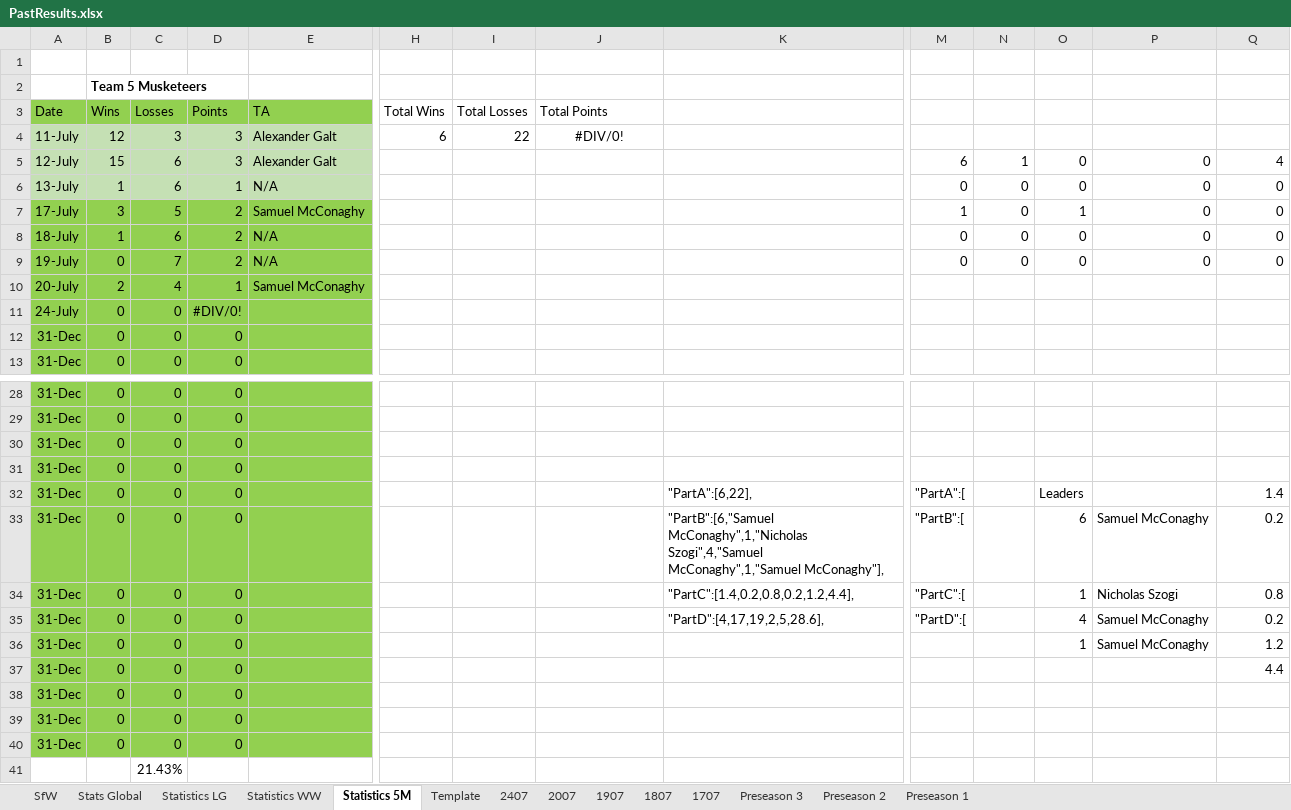
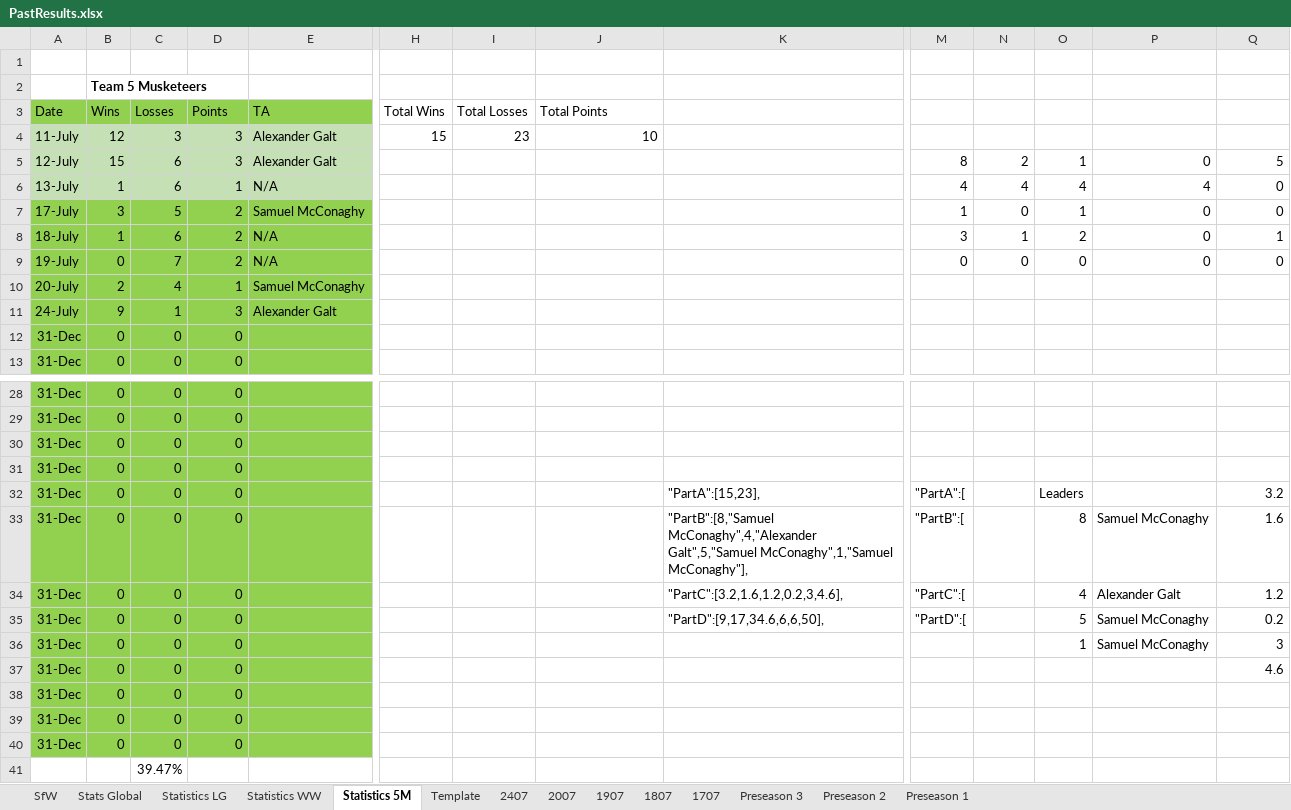
Before and after one commit to KingGoose20/LTBOS3, an Excel workbook: Other Files/PastResults.xlsx, sheet Statistics 5M, drawn as a sheet; only a part is shown, gaps mark what is left out; values as stored, in another font and other column widths than the file's, no borders; table styles not drawn; removed rows and columns are numbered as before the commit, all else as after; rows hold the shown columns only; the diff names each change by its address in the sheet, - before the commit and + after, or states it on an @@ line.

```diff
--- a/Other Files/PastResults.xlsx (sheet Statistics 5M)
+++ b/Other Files/PastResults.xlsx (sheet Statistics 5M)
-H4 (Total Wins): 6
+H4 (Total Wins): 15
-I4 (Total Losses): 22
+I4 (Total Losses): 23
-J4 (Total Points): #DIV/0!
+J4 (Total Points): 10
-J4 alignment: center
+J4 alignment: right
-M5: 6
+M5: 8
-N5: 1
+N5: 2
-O5: 0
+O5: 1
-Q5: 4
+Q5: 5
-M6: 0
+M6: 4
-N6: 0
+N6: 4
-O6: 0
+O6: 4
-P6: 0
+P6: 4
-M8: 0
+M8: 3
-N8: 0
+N8: 1
-O8: 0
+O8: 2
-Q8: 0
+Q8: 1
-row 11: 24-July | 0 | 0 | #DIV/0!
+row 11: 24-July | 9 | 1 | 3 | Alexander Galt
-K32: "PartA":[6,22],
+K32: "PartA":[15,23],
-Q32: 1.4
+Q32: 3.2
-K33: "PartB":[6,"Samuel McConaghy",1,"Nicholas Szogi",4,"Samuel McConaghy",1,"Samuel McConaghy"],
+K33: "PartB":[8,"Samuel McConaghy",4,"Alexander Galt",5,"Samuel McConaghy",1,"Samuel McConaghy"],
-O33: 6
+O33: 8
-Q33: 0.2
+Q33: 1.6
-K34: "PartC":[1.4,0.2,0.8,0.2,1.2,4.4],
+K34: "PartC":[3.2,1.6,1.2,0.2,3,4.6],
-O34: 1
+O34: 4
-P34: Nicholas Szogi
+P34: Alexander Galt
-Q34: 0.8
+Q34: 1.2
-K35: "PartD":[4,17,19,2,5,28.6],
+K35: "PartD":[9,17,34.6,6,6,50],
-O35: 4
+O35: 5
-Q36: 1.2
+Q36: 3
-Q37: 4.4
+Q37: 4.6
-C41 (Losses): 21.43%
+C41 (Losses): 39.47%
```
Also changed, not shown: sheet 2407, sheet Stats Global, sheet SfW, sheet Statistics WW, sheet Statistics LG, formulas that keep their value, charts or pictures, 3 other files.
